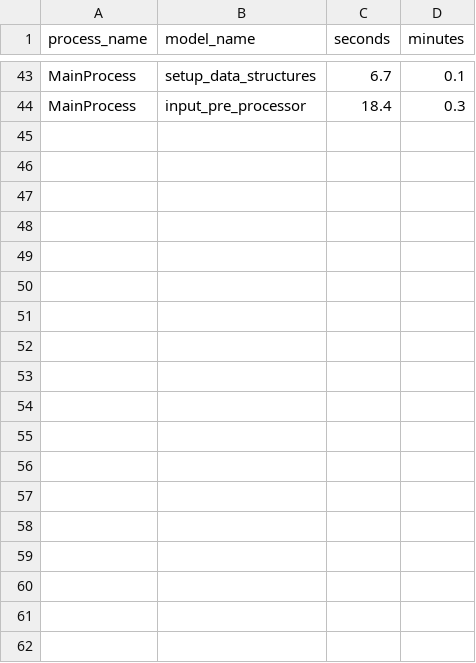
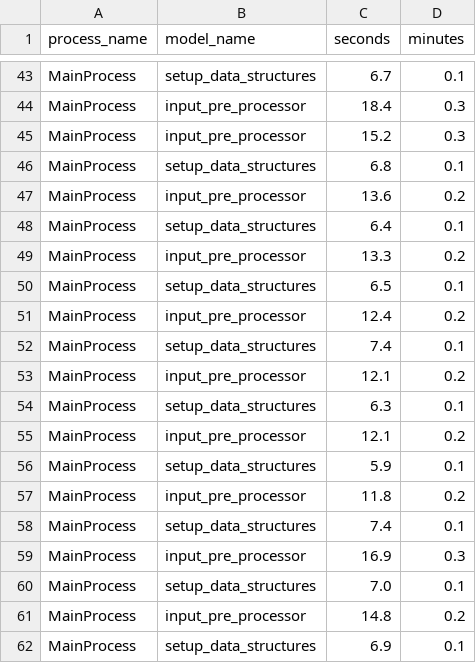
Before and after one commit to BayAreaMetro/populationsim, a CSV file: bay_area/output_2023/populationsim_working_dir/output/timing_log.csv, drawn as a sheet; only a part is shown, gaps mark what is left out; the diff names each change by its address in the sheet, - before the commit and + after, or states it on an @@ line.

```diff
--- a/bay_area/output_2023/populationsim_working_dir/output/timing_log.csv
+++ b/bay_area/output_2023/populationsim_working_dir/output/timing_log.csv
+row 45: MainProcess | input_pre_processor | 15.2 | 0.3
+row 46: MainProcess | setup_data_structures | 6.8 | 0.1
+row 47: MainProcess | input_pre_processor | 13.6 | 0.2
+row 48: MainProcess | setup_data_structures | 6.4 | 0.1
+row 49: MainProcess | input_pre_processor | 13.3 | 0.2
+row 50: MainProcess | setup_data_structures | 6.5 | 0.1
+row 51: MainProcess | input_pre_processor | 12.4 | 0.2
+row 52: MainProcess | setup_data_structures | 7.4 | 0.1
+row 53: MainProcess | input_pre_processor | 12.1 | 0.2
+row 54: MainProcess | setup_data_structures | 6.3 | 0.1
+row 55: MainProcess | input_pre_processor | 12.1 | 0.2
+row 56: MainProcess | setup_data_structures | 5.9 | 0.1
+row 57: MainProcess | input_pre_processor | 11.8 | 0.2
+row 58: MainProcess | setup_data_structures | 7.4 | 0.1
+row 59: MainProcess | input_pre_processor | 16.9 | 0.3
+row 60: MainProcess | setup_data_structures | 7.0 | 0.1
+row 61: MainProcess | input_pre_processor | 14.8 | 0.2
+row 62: MainProcess | setup_data_structures | 6.9 | 0.1
```
Also changed, not shown: bay_area/output_2023/populationsim_working_dir/configs/controls.csv, bay_area/output_2023/populationsim_working_dir/data/taz_marginals_hhgq.csv, 3 other files.
